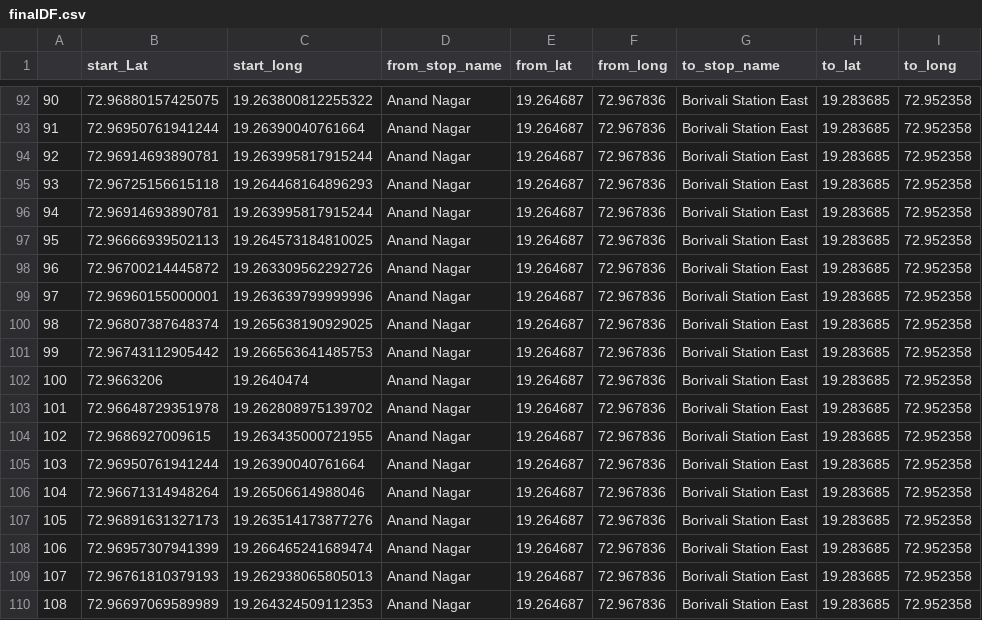
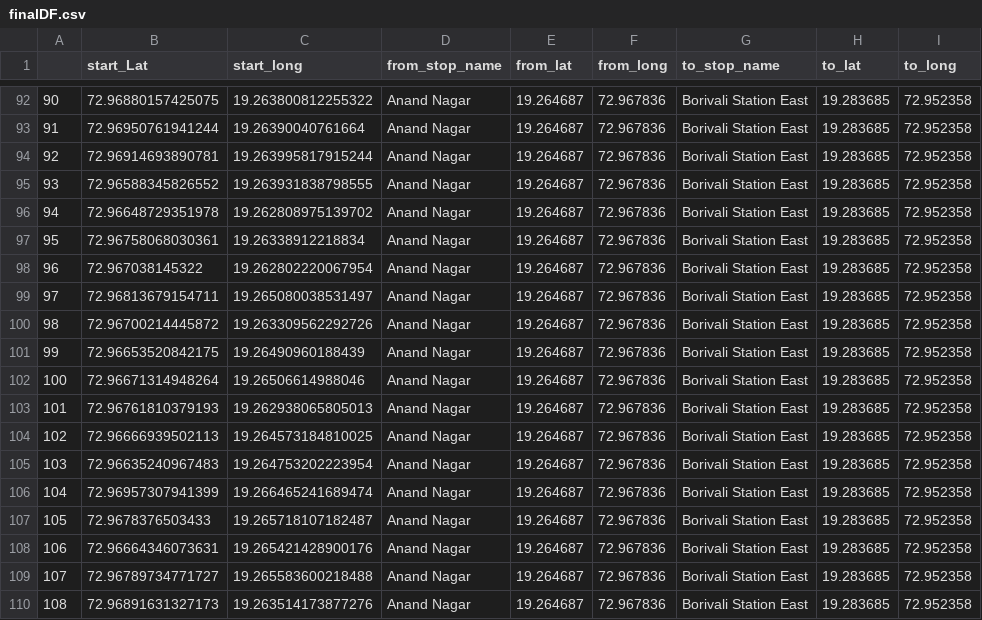
Before and after one commit to RakshitPatel910/Customized-Bus-System, a CSV file: DataPreprocessing/finalDF.csv, drawn as a sheet; only a part is shown, gaps mark what is left out; the diff covers the shown part only; the diff names each change by its address in the sheet, - before the commit and + after, or states it on an @@ line.

```diff
--- a/DataPreprocessing/finalDF.csv
+++ b/DataPreprocessing/finalDF.csv
-B95 (start_Lat): 72.96725156615118
+B95 (start_Lat): 72.96588345826552
-C95 (start_long): 19.264468164896293
+C95 (start_long): 19.263931838798555
-B96 (start_Lat): 72.96914693890781
+B96 (start_Lat): 72.96648729351978
-C96 (start_long): 19.263995817915244
+C96 (start_long): 19.262808975139702
-B97 (start_Lat): 72.96666939502113
+B97 (start_Lat): 72.96758068030361
-C97 (start_long): 19.264573184810025
+C97 (start_long): 19.26338912218834
-B98 (start_Lat): 72.96700214445872
+B98 (start_Lat): 72.967038145322
-C98 (start_long): 19.263309562292726
+C98 (start_long): 19.262802220067954
-B99 (start_Lat): 72.96960155000001
+B99 (start_Lat): 72.96813679154711
-C99 (start_long): 19.263639799999996
+C99 (start_long): 19.265080038531497
-B100 (start_Lat): 72.96807387648374
+B100 (start_Lat): 72.96700214445872
-C100 (start_long): 19.265638190929025
+C100 (start_long): 19.263309562292726
-B101 (start_Lat): 72.96743112905442
+B101 (start_Lat): 72.96653520842175
-C101 (start_long): 19.266563641485753
+C101 (start_long): 19.26490960188439
-B102 (start_Lat): 72.9663206
+B102 (start_Lat): 72.96671314948264
-C102 (start_long): 19.2640474
+C102 (start_long): 19.26506614988046
-B103 (start_Lat): 72.96648729351978
+B103 (start_Lat): 72.96761810379193
-C103 (start_long): 19.262808975139702
+C103 (start_long): 19.262938065805013
-B104 (start_Lat): 72.9686927009615
+B104 (start_Lat): 72.96666939502113
-C104 (start_long): 19.263435000721955
+C104 (start_long): 19.264573184810025
-B105 (start_Lat): 72.96950761941244
+B105 (start_Lat): 72.96635240967483
-C105 (start_long): 19.26390040761664
+C105 (start_long): 19.264753202223954
-B106 (start_Lat): 72.96671314948264
+B106 (start_Lat): 72.96957307941399
-C106 (start_long): 19.26506614988046
+C106 (start_long): 19.266465241689474
-B107 (start_Lat): 72.96891631327173
+B107 (start_Lat): 72.9678376503433
-C107 (start_long): 19.263514173877276
+C107 (start_long): 19.265718107182487
-B108 (start_Lat): 72.96957307941399
+B108 (start_Lat): 72.96664346073631
-C108 (start_long): 19.266465241689474
+C108 (start_long): 19.265421428900176
-B109 (start_Lat): 72.96761810379193
+B109 (start_Lat): 72.96789734771727
-C109 (start_long): 19.262938065805013
+C109 (start_long): 19.265583600218488
-B110 (start_Lat): 72.96697069589989
+B110 (start_Lat): 72.96891631327173
-C110 (start_long): 19.264324509112353
+C110 (start_long): 19.263514173877276
```
Also changed, not shown: 92 edited cells elsewhere in this file, 2 other files.
